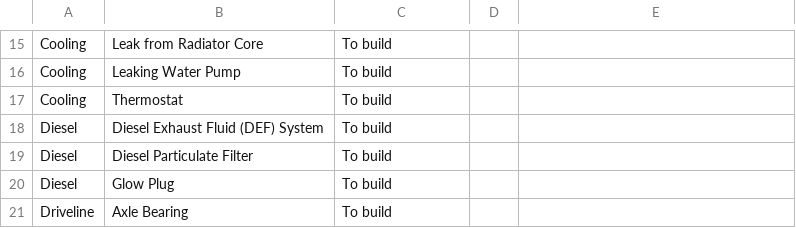
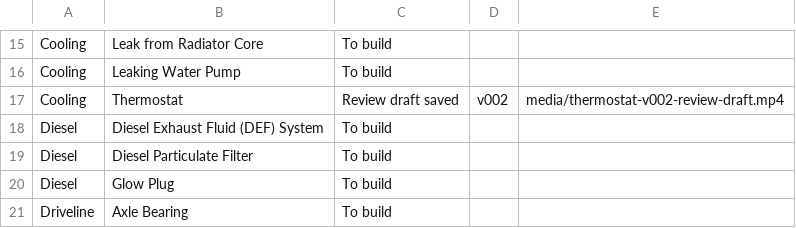
Before and after one commit to thomasuzda/tsmg-repair-videos, a CSV file: docs/Explainer-Build-List.csv, drawn as a sheet; only a part is shown, gaps mark what is left out.

Commit message:
Add Thermostat review draft

```diff
--- a/docs/Explainer-Build-List.csv
+++ b/docs/Explainer-Build-List.csv
@@ -16,3 +16,3 @@ Cooling,Leak from Radiator Core,To build,,
 Cooling,Leaking Water Pump,To build,,
-Cooling,Thermostat,To build,,
+Cooling,Thermostat,Review draft saved,v002,media/thermostat-v002-review-draft.mp4
 Diesel,Diesel Exhaust Fluid (DEF) System,To build,,
```
Also changed, not shown: 6 other files.
